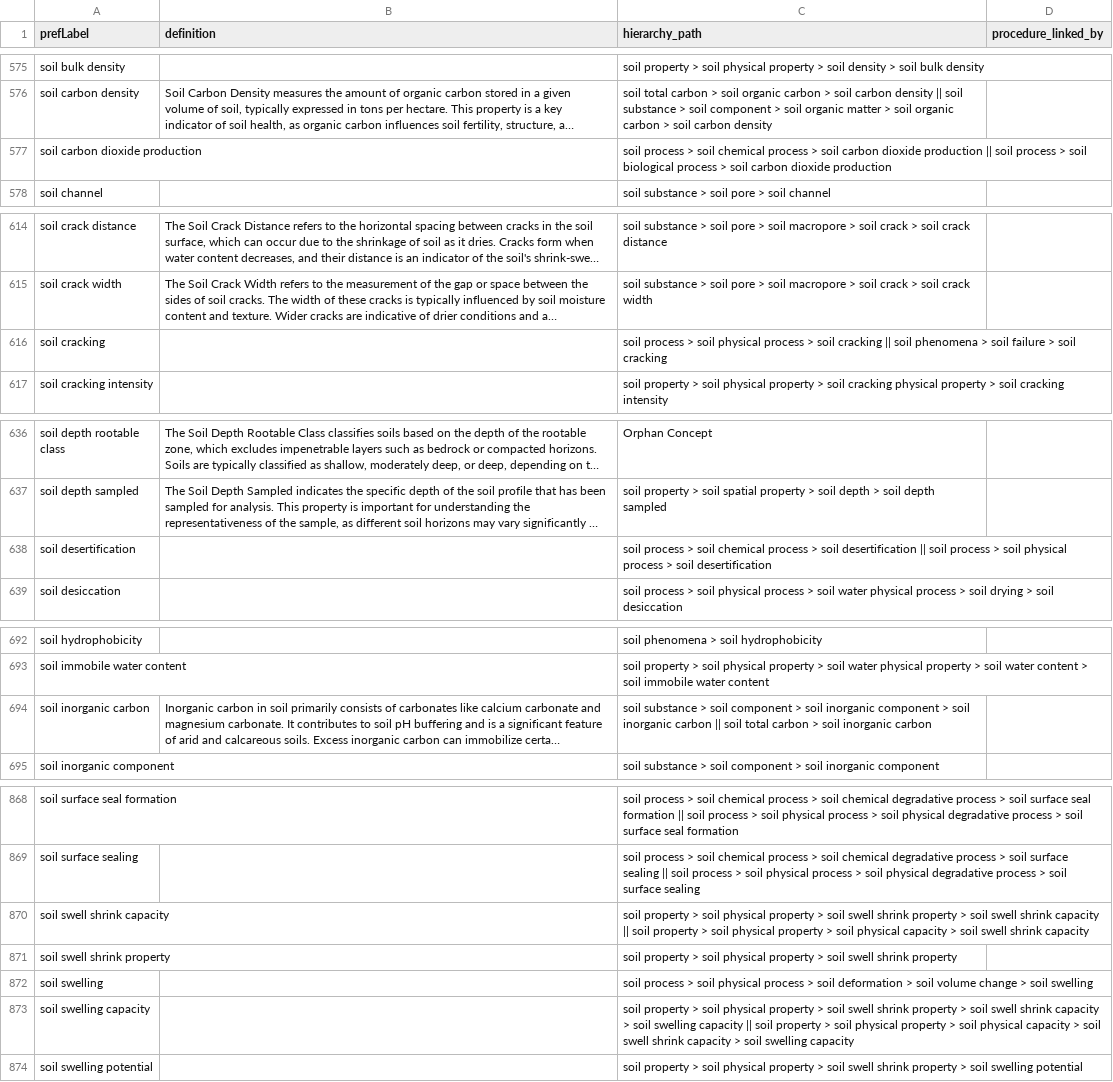
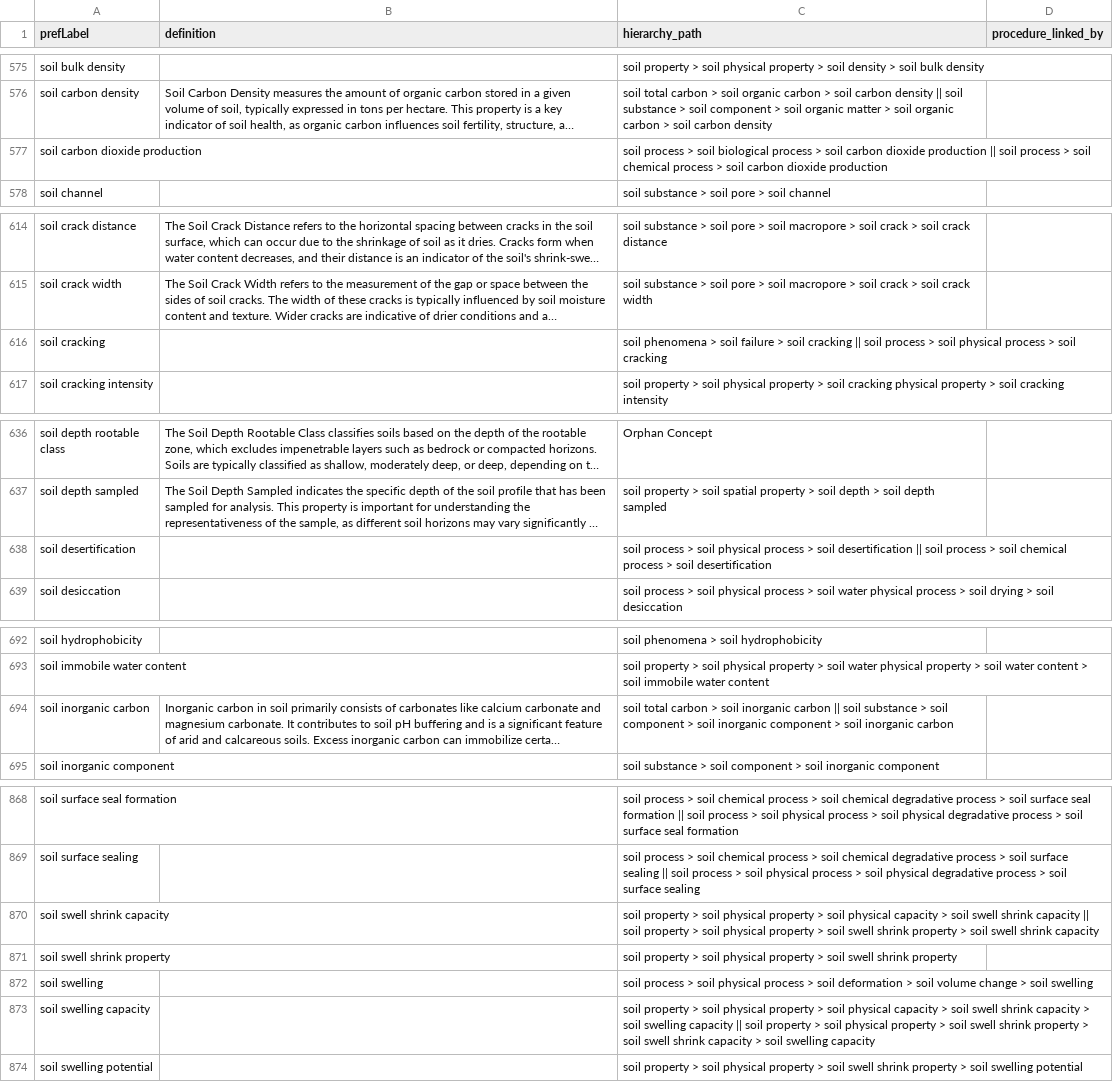
Before and after one commit to soilwise-he/soil-vocabs, a CSV file: SoilVoc_concepts.csv, drawn as a sheet; only a part is shown, gaps mark what is left out; long unchanged cells end in …; the diff covers the shown part only; the diff names each change by its address in the sheet, - before the commit and + after, or states it on an @@ line.

Commit message:
On branch main 	modified:   SoilVoc.ttl 	modified:   SoilVoc_concepts.csv 	modified:   index.html 	modified:   ontovocabs/glosis/glosis_skos_hier/glosis_layer_horizon_skos_hierarchical_with_procedures.ttl 	modified:   soil_vocabs.ipynb

```diff
--- a/SoilVoc_concepts.csv
+++ b/SoilVoc_concepts.csv
-C577 (hierarchy_path): …> soil chemical process > soil carbon dioxide production || soil process > soil biological process >…
+C577 (hierarchy_path): …> soil biological process > soil carbon dioxide production || soil process > soil chemical process >…
-C616 (hierarchy_path): soil process > soil physical process > soil cracking || soil phenomena > soil failure > soil…
+C616 (hierarchy_path): soil phenomena > soil failure > soil cracking || soil process > soil physical process > soil…
-C638 (hierarchy_path): …> soil chemical process > soil desertification || soil process > soil physical process >…
+C638 (hierarchy_path): …> soil physical process > soil desertification || soil process > soil chemical process >…
-C694 (hierarchy_path): soil substance > soil component > soil inorganic component > soil inorganic carbon || soil total carbon > soil…
+C694 (hierarchy_path): soil total carbon > soil inorganic carbon || soil substance > soil component > soil inorganic component > soil…
-C870 (hierarchy_path): …> soil swell shrink property > soil swell shrink capacity || soil property > soil physical property > soil physical capacity > soil…
+C870 (hierarchy_path): …> soil physical capacity > soil swell shrink capacity || soil property > soil physical property > soil swell shrink property > soil…
-C873 (hierarchy_path): …> soil swell shrink property > soil swell shrink capacity > soil swelling capacity || soil property > soil physical property > soil physical capacity > soil…
+C873 (hierarchy_path): …> soil physical capacity > soil swell shrink capacity > soil swelling capacity || soil property > soil physical property > soil swell shrink property > soil…
```
Also changed, not shown: 16 edited cells elsewhere in this file, 4 other files.
